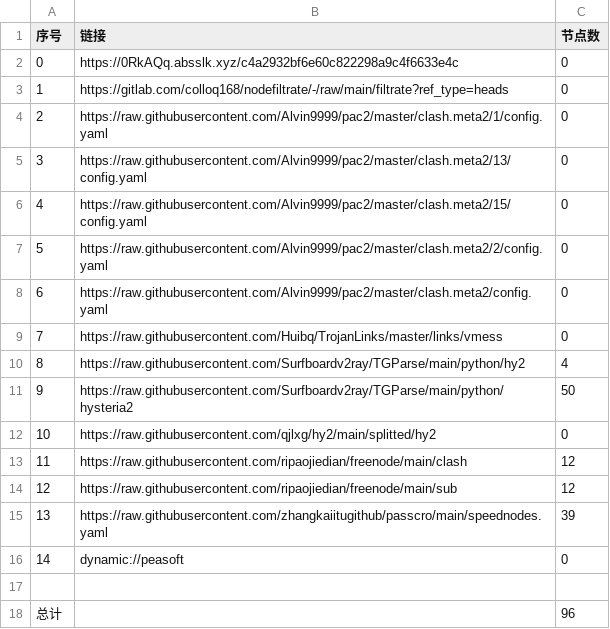
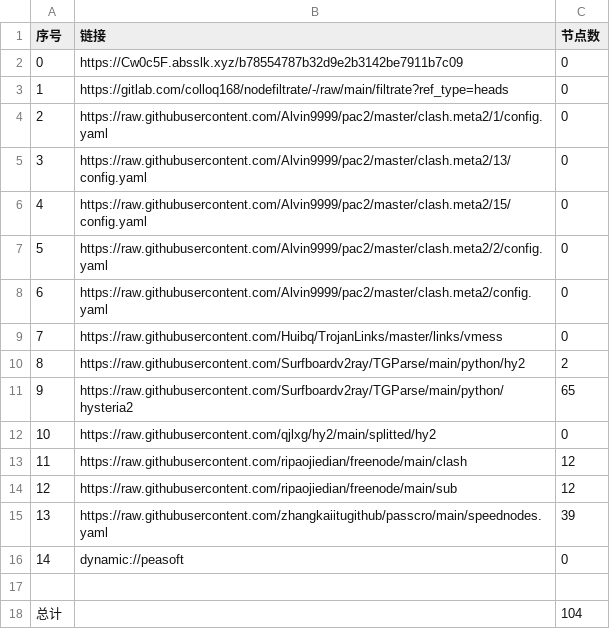
Before and after one commit to flyinghighly/NoMoreWalls, a CSV file: list_result.csv, drawn as a sheet.

```diff
--- a/list_result.csv
+++ b/list_result.csv
@@ -1,3 +1,3 @@
 序号,链接,节点数
-0,https://0RkAQq.absslk.xyz/c4a2932bf6e60c822298a9c4f6633e4c,0
+0,https://Cw0c5F.absslk.xyz/b78554787b32d9e2b3142be7911b7c09,0
 1,https://gitlab.com/colloq168/nodefiltrate/-/raw/main/filtrate?ref_type=heads,0
@@ -9,4 +9,4 @@
 7,https://raw.githubusercontent.com/Huibq/TrojanLinks/master/links/vmess,0
-8,https://raw.githubusercontent.com/Surfboardv2ray/TGParse/main/python/hy2,4
-9,https://raw.githubusercontent.com/Surfboardv2ray/TGParse/main/python/hysteria2,50
+8,https://raw.githubusercontent.com/Surfboardv2ray/TGParse/main/python/hy2,2
+9,https://raw.githubusercontent.com/Surfboardv2ray/TGParse/main/python/hysteria2,65
 10,https://raw.githubusercontent.com/qjlxg/hy2/main/splitted/hy2,0
@@ -17,2 +17,2 @@
 
-总计,,96
+总计,,104
```
Also changed, not shown: 7 other files.
